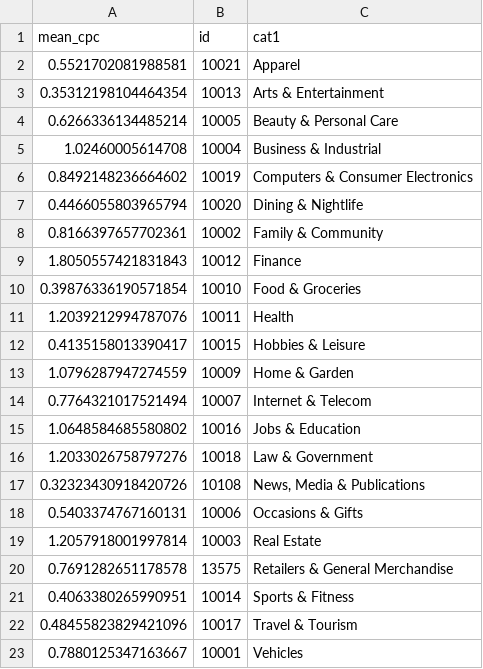
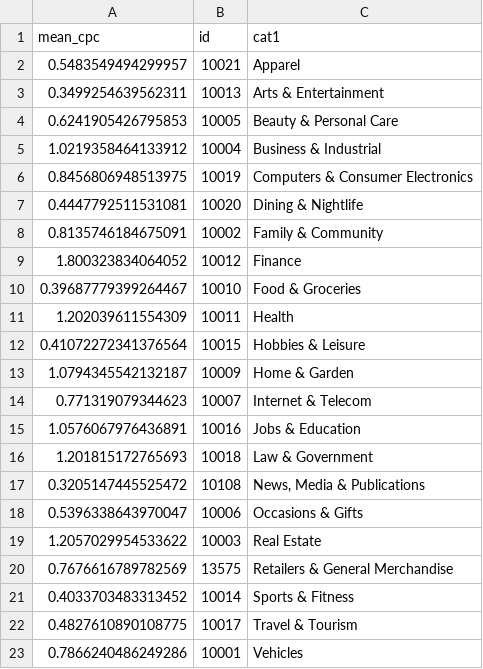
Before and after one commit to Backlinko-LLC/2020-google-searches, a CSV file: proc_data/categories_cpc.csv, drawn as a sheet.

```diff
--- a/proc_data/categories_cpc.csv
+++ b/proc_data/categories_cpc.csv
@@ -1,23 +1,23 @@
 mean_cpc,id,cat1
-0.5521702081988581,10021,Apparel
-0.35312198104464354,10013,Arts & Entertainment
-0.6266336134485214,10005,Beauty & Personal Care
-1.02460005614708,10004,Business & Industrial
-0.8492148236664602,10019,Computers & Consumer Electronics
-0.4466055803965794,10020,Dining & Nightlife
-0.8166397657702361,10002,Family & Community
-1.8050557421831843,10012,Finance
-0.39876336190571854,10010,Food & Groceries
-1.2039212994787076,10011,Health
-0.4135158013390417,10015,Hobbies & Leisure
-1.0796287947274559,10009,Home & Garden
-0.7764321017521494,10007,Internet & Telecom
-1.0648584685580802,10016,Jobs & Education
-1.2033026758797276,10018,Law & Government
-0.32323430918420726,10108,"News, Media & Publications"
-0.5403374767160131,10006,Occasions & Gifts
-1.2057918001997814,10003,Real Estate
-0.7691282651178578,13575,Retailers & General Merchandise
-0.4063380265990951,10014,Sports & Fitness
-0.48455823829421096,10017,Travel & Tourism
-0.7880125347163667,10001,Vehicles
+0.5483549494299957,10021,Apparel
+0.3499254639562311,10013,Arts & Entertainment
+0.6241905426795853,10005,Beauty & Personal Care
+1.0219358464133912,10004,Business & Industrial
+0.8456806948513975,10019,Computers & Consumer Electronics
+0.4447792511531081,10020,Dining & Nightlife
+0.8135746184675091,10002,Family & Community
+1.800323834064052,10012,Finance
+0.39687779399264467,10010,Food & Groceries
+1.202039611554309,10011,Health
+0.41072272341376564,10015,Hobbies & Leisure
+1.0794345542132187,10009,Home & Garden
+0.771319079344623,10007,Internet & Telecom
+1.0576067976436891,10016,Jobs & Education
+1.201815172765693,10018,Law & Government
+0.3205147445525472,10108,"News, Media & Publications"
+0.5396338643970047,10006,Occasions & Gifts
+1.2057029954533622,10003,Real Estate
+0.7676616789782569,13575,Retailers & General Merchandise
+0.4033703483313452,10014,Sports & Fitness
+0.4827610890108775,10017,Travel & Tourism
+0.7866240486249286,10001,Vehicles
```
Also changed, not shown: proc_data/categories_averages.csv, proc_data/categories_total_volume.csv.
